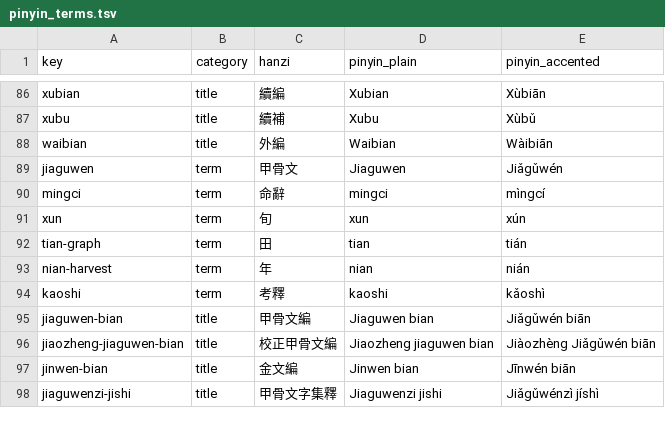
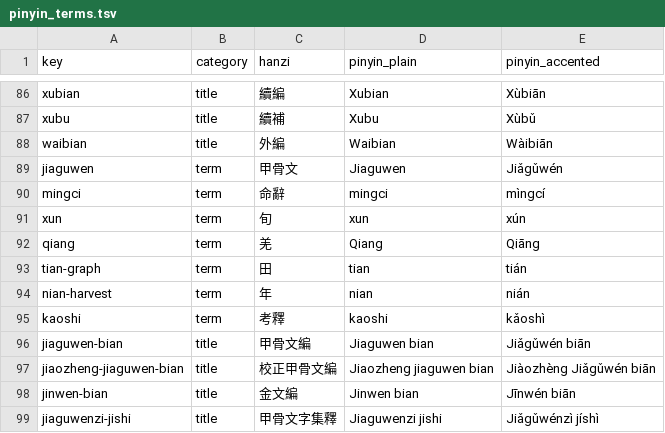
Before and after one commit to nh36/Keightley, a TSV file: data/pinyin_terms.tsv, drawn as a sheet; only a part is shown, gaps mark what is left out.

```diff
--- a/data/pinyin_terms.tsv
+++ b/data/pinyin_terms.tsv
@@ -91,2 +91,3 @@ mingci	term	命辭	mingci	mìngcí
 xun	term	旬	xun	xún
+qiang	term	羌	Qiang	Qiāng
 tian-graph	term	田	tian	tián
```
Also changed, not shown: 4 other files.
